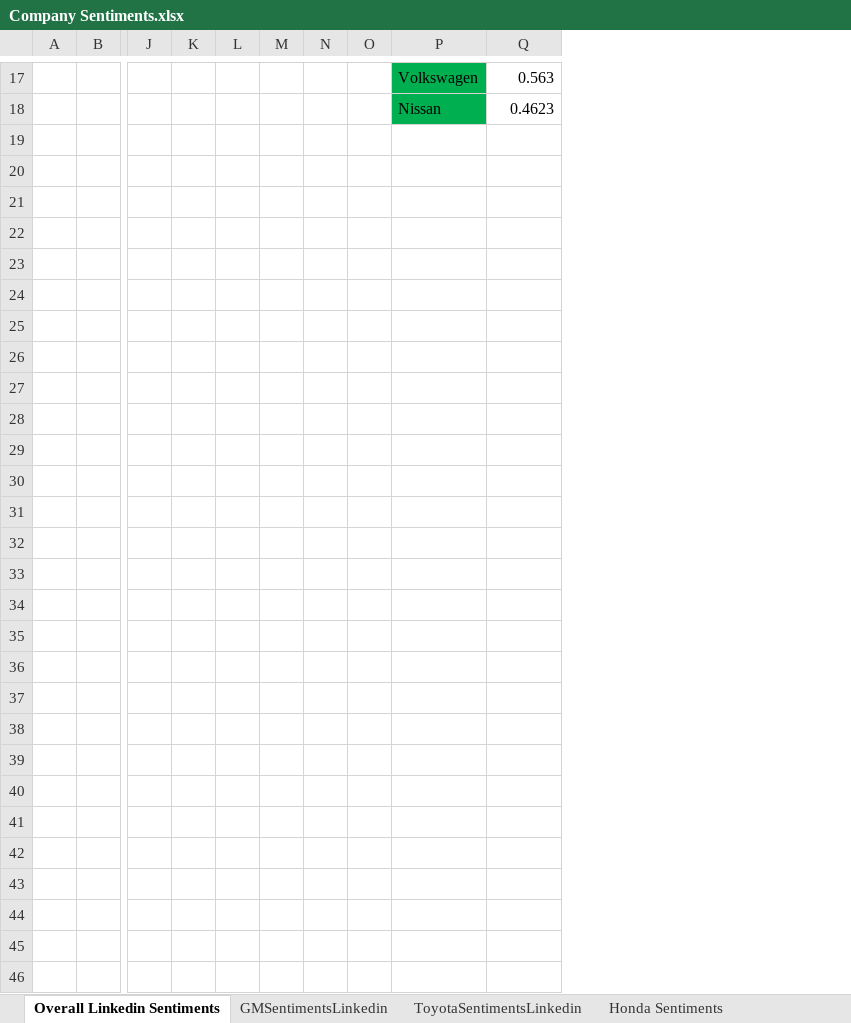
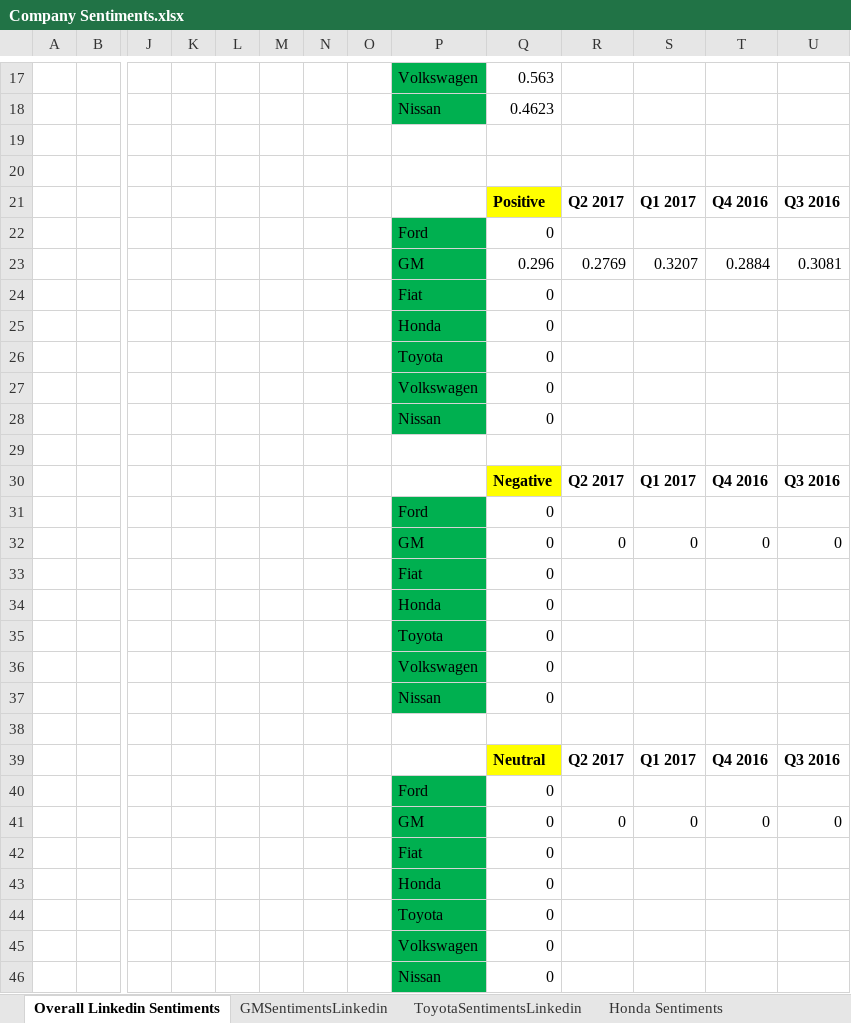
Before and after one commit to rshahabadi1987/senantech, an Excel workbook: Data/Company Sentiments.xlsx, sheet Overall Linkedin Sentiments, drawn as a sheet; only a part is shown, gaps mark what is left out; values as stored, in another font and other column widths than the file's, no borders; charts and pictures not drawn; rows hold the shown columns only; the diff covers the shown part only; the diff names each change by its address in the sheet, - before the commit and + after, or states it on an @@ line.

Commit message:
Linkedin

```diff
--- a/Data/Company Sentiments.xlsx (sheet Overall Linkedin Sentiments)
+++ b/Data/Company Sentiments.xlsx (sheet Overall Linkedin Sentiments)
+column R, empty
+column S, empty
+column T, empty
+column U, empty
+row 19: (empty)
+row 20: (empty)
+row 21:  |  |  |  |  |  |  |  |  | Positive | Q2 2017 | Q1 2017 | Q4 2016 | Q3 2016
+row 22:  |  |  |  |  |  |  |  | Ford | 0
+row 23:  |  |  |  |  |  |  |  | GM | 0.296 | 0.2769 | 0.3207 | 0.2884 | 0.3081
+row 24:  |  |  |  |  |  |  |  | Fiat | 0
+row 25:  |  |  |  |  |  |  |  | Honda | 0
+row 26:  |  |  |  |  |  |  |  | Toyota | 0
+row 27:  |  |  |  |  |  |  |  | Volkswagen | 0
+row 28:  |  |  |  |  |  |  |  | Nissan | 0
+row 29: (empty)
+row 30:  |  |  |  |  |  |  |  |  | Negative | Q2 2017 | Q1 2017 | Q4 2016 | Q3 2016
+row 31:  |  |  |  |  |  |  |  | Ford | 0
+row 32:  |  |  |  |  |  |  |  | GM | 0 | 0 | 0 | 0 | 0
+row 33:  |  |  |  |  |  |  |  | Fiat | 0
+row 34:  |  |  |  |  |  |  |  | Honda | 0
+row 35:  |  |  |  |  |  |  |  | Toyota | 0
+row 36:  |  |  |  |  |  |  |  | Volkswagen | 0
+row 37:  |  |  |  |  |  |  |  | Nissan | 0
+row 38: (empty)
+row 39:  |  |  |  |  |  |  |  |  | Neutral | Q2 2017 | Q1 2017 | Q4 2016 | Q3 2016
+row 40:  |  |  |  |  |  |  |  | Ford | 0
+row 41:  |  |  |  |  |  |  |  | GM | 0 | 0 | 0 | 0 | 0
+row 42:  |  |  |  |  |  |  |  | Fiat | 0
+row 43:  |  |  |  |  |  |  |  | Honda | 0
+row 44:  |  |  |  |  |  |  |  | Toyota | 0
+row 45:  |  |  |  |  |  |  |  | Volkswagen | 0
+row 46:  |  |  |  |  |  |  |  | Nissan | 0
```
Also changed, not shown: 6 edited cells and cell formats elsewhere in this sheet, sheet GMSentimentsLinkedin, sheet Fiat Sentiments, charts or pictures.
